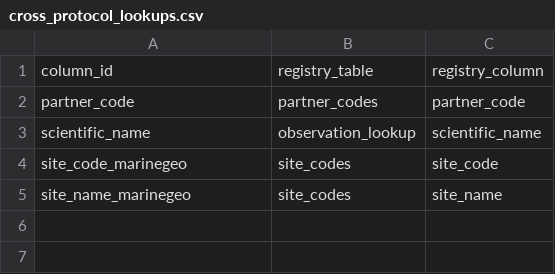
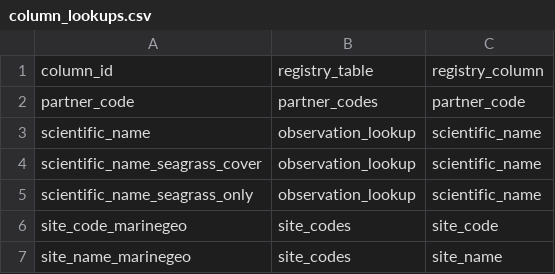
Before and after one commit to Smithsonian/marinegeo-metadata, a CSV file: table-metadata/column-lookups/column_lookups.csv (was table-metadata/column-lookups/cross_protocol_lookups.csv), drawn as a sheet; the diff names each change by its address in the sheet, - before the commit and + after, or states it on an @@ line.

Commit message:
add seagrass scientific ID column IDs

```diff
--- a/table-metadata/column-lookups/cross_protocol_lookups.csv
+++ b/table-metadata/column-lookups/column_lookups.csv
+row 4: scientific_name_seagrass_cover | observation_lookup | scientific_name
+row 5: scientific_name_seagrass_only | observation_lookup | scientific_name
```
Also changed, not shown: table-metadata/column-ids/seagrass-monitoring_column-ids.csv, table-metadata/data-structure/seagrass-monitoring_data-structure.csv.
